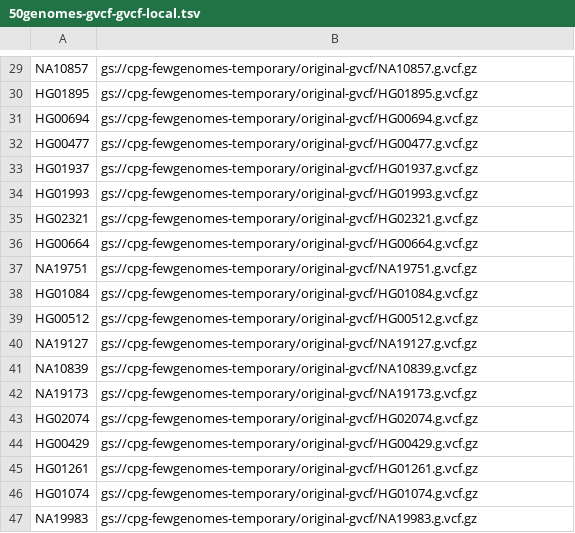
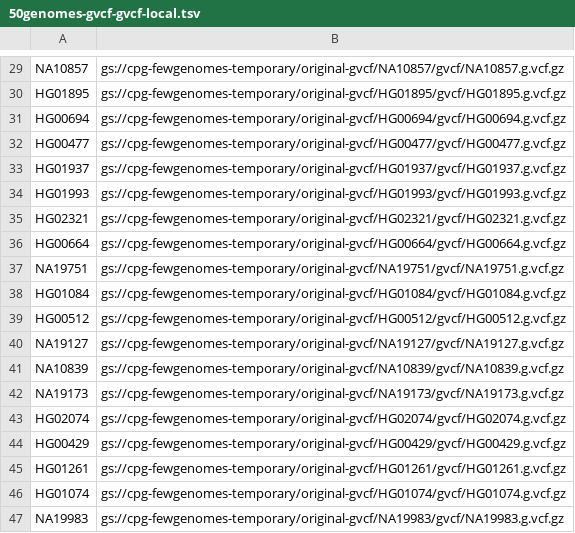
Before and after one commit to populationgenomics/fewgenomes, a TSV file: datasets/50genomes-gvcf/50genomes-gvcf-gvcf-local.tsv, drawn as a sheet; only a part is shown, gaps mark what is left out; the diff covers the shown part only; the diff names each change by its address in the sheet, - before the commit and + after, or states it on an @@ line.

```diff
--- a/datasets/50genomes-gvcf/50genomes-gvcf-gvcf-local.tsv
+++ b/datasets/50genomes-gvcf/50genomes-gvcf-gvcf-local.tsv
-B29: gs://cpg-fewgenomes-temporary/original-gvcf/NA10857.g.vcf.gz
+B29: gs://cpg-fewgenomes-temporary/original-gvcf/NA10857/gvcf/NA10857.g.vcf.gz
-B30: gs://cpg-fewgenomes-temporary/original-gvcf/HG01895.g.vcf.gz
+B30: gs://cpg-fewgenomes-temporary/original-gvcf/HG01895/gvcf/HG01895.g.vcf.gz
-B31: gs://cpg-fewgenomes-temporary/original-gvcf/HG00694.g.vcf.gz
+B31: gs://cpg-fewgenomes-temporary/original-gvcf/HG00694/gvcf/HG00694.g.vcf.gz
-B32: gs://cpg-fewgenomes-temporary/original-gvcf/HG00477.g.vcf.gz
+B32: gs://cpg-fewgenomes-temporary/original-gvcf/HG00477/gvcf/HG00477.g.vcf.gz
-B33: gs://cpg-fewgenomes-temporary/original-gvcf/HG01937.g.vcf.gz
+B33: gs://cpg-fewgenomes-temporary/original-gvcf/HG01937/gvcf/HG01937.g.vcf.gz
-B34: gs://cpg-fewgenomes-temporary/original-gvcf/HG01993.g.vcf.gz
+B34: gs://cpg-fewgenomes-temporary/original-gvcf/HG01993/gvcf/HG01993.g.vcf.gz
-B35: gs://cpg-fewgenomes-temporary/original-gvcf/HG02321.g.vcf.gz
+B35: gs://cpg-fewgenomes-temporary/original-gvcf/HG02321/gvcf/HG02321.g.vcf.gz
-B36: gs://cpg-fewgenomes-temporary/original-gvcf/HG00664.g.vcf.gz
+B36: gs://cpg-fewgenomes-temporary/original-gvcf/HG00664/gvcf/HG00664.g.vcf.gz
-B37: gs://cpg-fewgenomes-temporary/original-gvcf/NA19751.g.vcf.gz
+B37: gs://cpg-fewgenomes-temporary/original-gvcf/NA19751/gvcf/NA19751.g.vcf.gz
-B38: gs://cpg-fewgenomes-temporary/original-gvcf/HG01084.g.vcf.gz
+B38: gs://cpg-fewgenomes-temporary/original-gvcf/HG01084/gvcf/HG01084.g.vcf.gz
-B39: gs://cpg-fewgenomes-temporary/original-gvcf/HG00512.g.vcf.gz
+B39: gs://cpg-fewgenomes-temporary/original-gvcf/HG00512/gvcf/HG00512.g.vcf.gz
-B40: gs://cpg-fewgenomes-temporary/original-gvcf/NA19127.g.vcf.gz
+B40: gs://cpg-fewgenomes-temporary/original-gvcf/NA19127/gvcf/NA19127.g.vcf.gz
-B41: gs://cpg-fewgenomes-temporary/original-gvcf/NA10839.g.vcf.gz
+B41: gs://cpg-fewgenomes-temporary/original-gvcf/NA10839/gvcf/NA10839.g.vcf.gz
-B42: gs://cpg-fewgenomes-temporary/original-gvcf/NA19173.g.vcf.gz
+B42: gs://cpg-fewgenomes-temporary/original-gvcf/NA19173/gvcf/NA19173.g.vcf.gz
-B43: gs://cpg-fewgenomes-temporary/original-gvcf/HG02074.g.vcf.gz
+B43: gs://cpg-fewgenomes-temporary/original-gvcf/HG02074/gvcf/HG02074.g.vcf.gz
-B44: gs://cpg-fewgenomes-temporary/original-gvcf/HG00429.g.vcf.gz
+B44: gs://cpg-fewgenomes-temporary/original-gvcf/HG00429/gvcf/HG00429.g.vcf.gz
-B45: gs://cpg-fewgenomes-temporary/original-gvcf/HG01261.g.vcf.gz
+B45: gs://cpg-fewgenomes-temporary/original-gvcf/HG01261/gvcf/HG01261.g.vcf.gz
-B46: gs://cpg-fewgenomes-temporary/original-gvcf/HG01074.g.vcf.gz
+B46: gs://cpg-fewgenomes-temporary/original-gvcf/HG01074/gvcf/HG01074.g.vcf.gz
-B47: gs://cpg-fewgenomes-temporary/original-gvcf/NA19983.g.vcf.gz
+B47: gs://cpg-fewgenomes-temporary/original-gvcf/NA19983/gvcf/NA19983.g.vcf.gz
```
Also changed, not shown: 28 edited cells elsewhere in this file, 1 other file.
